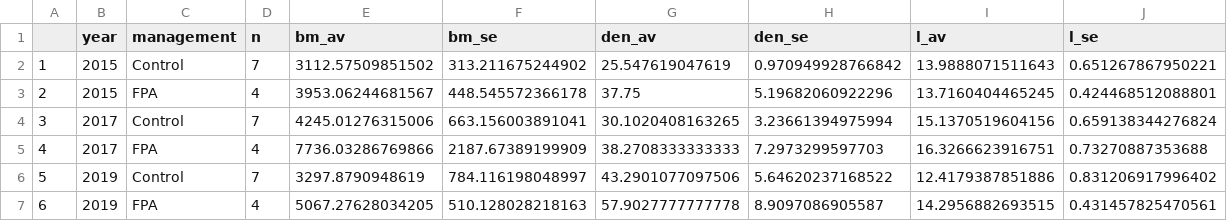
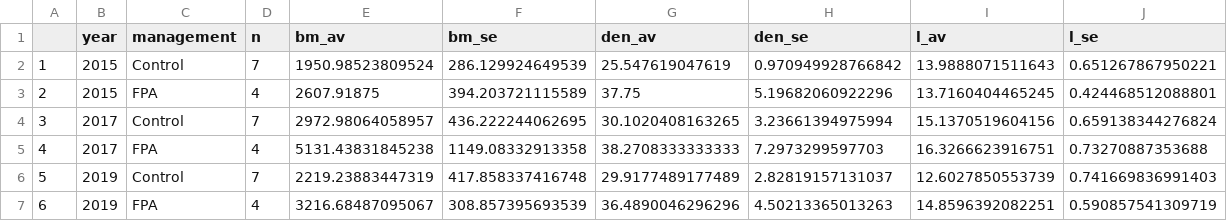
Before and after one commit to molwilson/bonaire, a CSV file: r/sum_carnmgmt_2019.csv, drawn as a sheet.

```diff
--- a/r/sum_carnmgmt_2019.csv
+++ b/r/sum_carnmgmt_2019.csv
@@ -1,7 +1,7 @@
 "","year","management","n","bm_av","bm_se","den_av","den_se","l_av","l_se"
-"1","2015","Control",7,3112.57509851502,313.211675244902,25.547619047619,0.970949928766842,13.9888071511643,0.651267867950221
-"2","2015","FPA",4,3953.06244681567,448.545572366178,37.75,5.19682060922296,13.7160404465245,0.424468512088801
-"3","2017","Control",7,4245.01276315006,663.156003891041,30.1020408163265,3.23661394975994,15.1370519604156,0.659138344276824
-"4","2017","FPA",4,7736.03286769866,2187.67389199909,38.2708333333333,7.2973299597703,16.3266623916751,0.73270887353688
-"5","2019","Control",7,3297.8790948619,784.116198048997,43.2901077097506,5.64620237168522,12.4179387851886,0.831206917996402
-"6","2019","FPA",4,5067.27628034205,510.128028218163,57.9027777777778,8.9097086905587,14.2956882693515,0.431457825470561
+"1","2015","Control",7,1950.98523809524,286.129924649539,25.547619047619,0.970949928766842,13.9888071511643,0.651267867950221
+"2","2015","FPA",4,2607.91875,394.203721115589,37.75,5.19682060922296,13.7160404465245,0.424468512088801
+"3","2017","Control",7,2972.98064058957,436.222244062695,30.1020408163265,3.23661394975994,15.1370519604156,0.659138344276824
+"4","2017","FPA",4,5131.43831845238,1149.08332913358,38.2708333333333,7.2973299597703,16.3266623916751,0.73270887353688
+"5","2019","Control",7,2219.23883447319,417.858337416748,29.9177489177489,2.82819157131037,12.6027850553739,0.741669836991403
+"6","2019","FPA",4,3216.68487095067,308.857395693539,36.4890046296296,4.50213365013263,14.8596392082251,0.590857541309719
```
Also changed, not shown: data/raw_2019.csv, r/sum_2019.csv, 9 other files.
